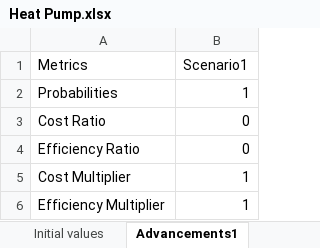
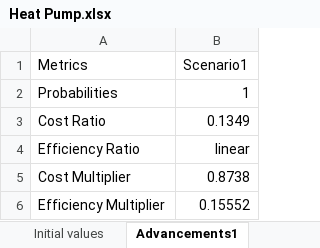
Before and after one commit to emirseners/Benders-Decomposition, an Excel workbook: Data/Heat Pump.xlsx, sheet Advancements1, drawn as a sheet; values as stored, in another font and other column widths than the file's, no borders; the diff names each change by its address in the sheet, - before the commit and + after, or states it on an @@ line.

```diff
--- a/Data/Heat Pump.xlsx (sheet Advancements1)
+++ b/Data/Heat Pump.xlsx (sheet Advancements1)
-B3 (Scenario1): 0
+B3 (Scenario1): 0.1349
-B4 (Scenario1): 0
+B4 (Scenario1): linear
-B5 (Scenario1): 1
+B5 (Scenario1): 0.8738
-B6 (Scenario1): 1
+B6 (Scenario1): 0.15552
```
Also changed, not shown: sheet Initial values, Data/Electricity Storage.xlsx, Data/Heat Storage.xlsx, 12 other files.
